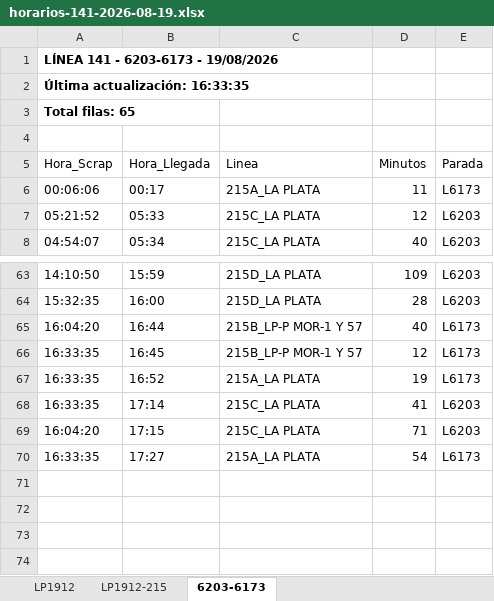
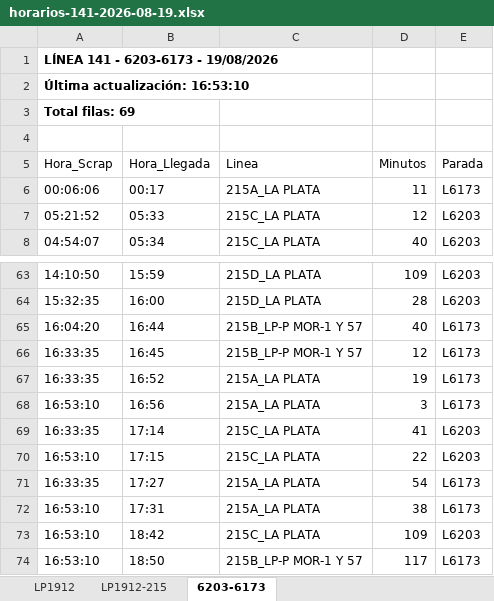
Before and after one commit to palomac00/recolector-cuadradoapp, an Excel workbook: data/horarios-141-2026-08-19.xlsx, sheet 6203-6173, drawn as a sheet; only a part is shown, gaps mark what is left out; values as stored, in another font and other column widths than the file's, no borders; addresses are those after the commit; the diff names each change by its address in the sheet, - before the commit and + after, or states it on an @@ line.

```diff
--- a/data/horarios-141-2026-08-19.xlsx (sheet 6203-6173)
+++ b/data/horarios-141-2026-08-19.xlsx (sheet 6203-6173)
-A2 (Hora_Scrap): Última actualización: 16:33:35
+A2 (Hora_Scrap): Última actualización: 16:53:10
-A3 (Hora_Scrap): Total filas: 65
+A3 (Hora_Scrap): Total filas: 69
+row 68: 16:53:10 | 16:56 | 215A_LA PLATA | 3 | L6173
-A70 (Hora_Scrap): 16:04:20
+A70 (Hora_Scrap): 16:53:10
-D70 (Minutos): 71
+D70 (Minutos): 22
+row 72: 16:53:10 | 17:31 | 215A_LA PLATA | 38 | L6173
+row 73: 16:53:10 | 18:42 | 215C_LA PLATA | 109 | L6203
+row 74: 16:53:10 | 18:50 | 215B_LP-P MOR-1 Y 57 | 117 | L6173
```
Also changed, not shown: sheet LP1912, sheet LP1912-215.
